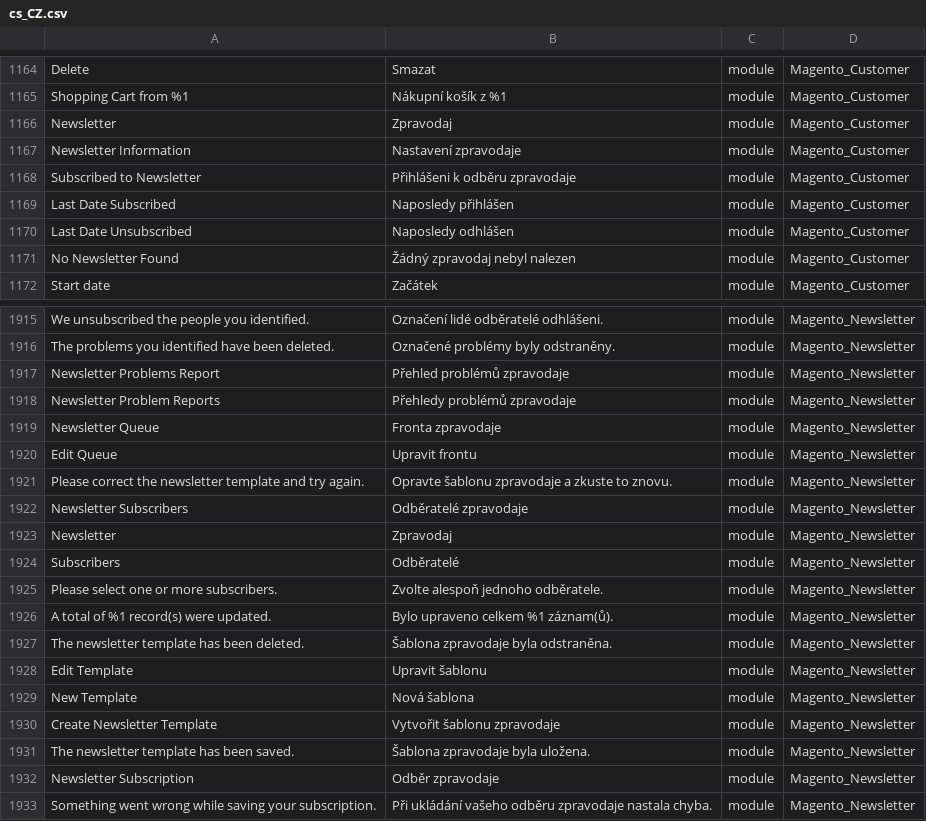
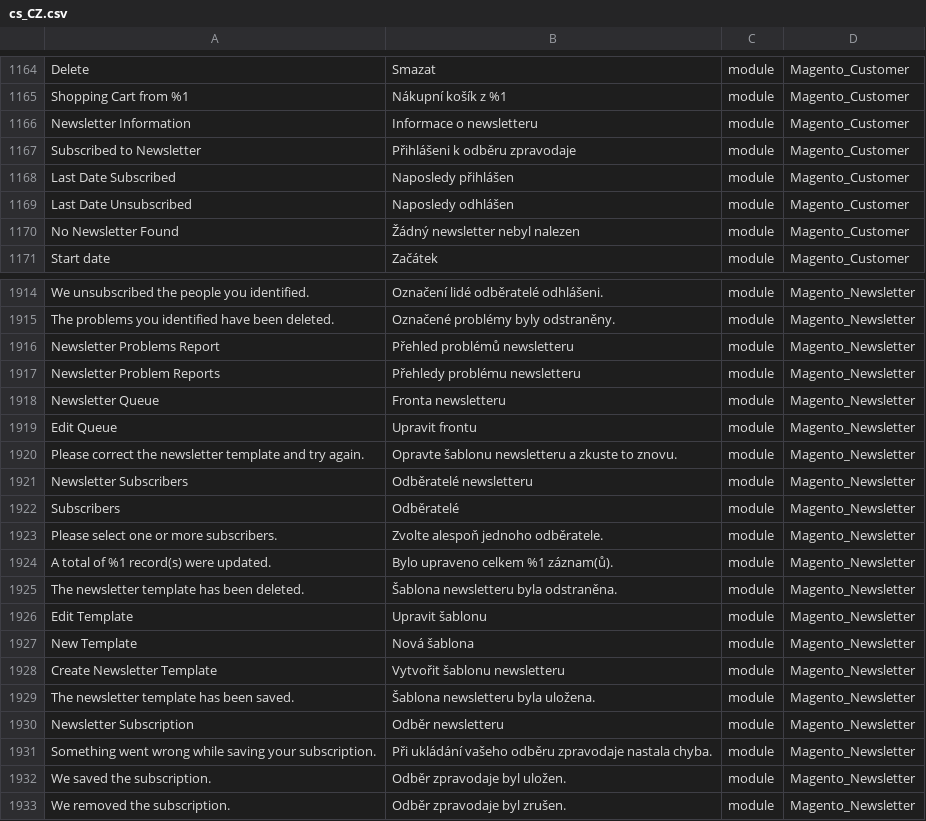
Before and after one commit to Magento2Translations/language_cs_cz, a CSV file: cs_CZ.csv, drawn as a sheet; only a part is shown, gaps mark what is left out; the shorter side is filled out with more unchanged rows; removed rows and columns are numbered as before the commit, all else as after; the diff covers the shown part only; the diff names each change by its address in the sheet, - before the commit and + after, or states it on an @@ line.

```diff
--- a/cs_CZ.csv
+++ b/cs_CZ.csv
-row 1166: Newsletter | Zpravodaj | module | Magento_Customer
-B1166: Nastavení zpravodaje
+B1166: Informace o newsletteru
-B1170: Žádný zpravodaj nebyl nalezen
+B1170: Žádný newsletter nebyl nalezen
-B1916: Přehled problémů zpravodaje
+B1916: Přehled problémů newsletteru
-B1917: Přehledy problémů zpravodaje
+B1917: Přehledy problému newsletteru
-B1918: Fronta zpravodaje
+B1918: Fronta newsletteru
-B1920: Opravte šablonu zpravodaje a zkuste…
+B1920: Opravte šablonu newsletteru a zkuste…
-B1921: Odběratelé zpravodaje
+B1921: Odběratelé newsletteru
-row 1923: Newsletter | Zpravodaj | module | Magento_Newsletter
-B1925: Šablona zpravodaje byla odstraněna.
+B1925: Šablona newsletteru byla odstraněna.
-B1928: Vytvořit šablonu zpravodaje
+B1928: Vytvořit šablonu newsletteru
-B1929: Šablona zpravodaje byla uložena.
+B1929: Šablona newsletteru byla uložena.
-B1930: Odběr zpravodaje
+B1930: Odběr newsletteru
```
Also changed, not shown: 14 edited cells elsewhere in this file, 2 other files.
